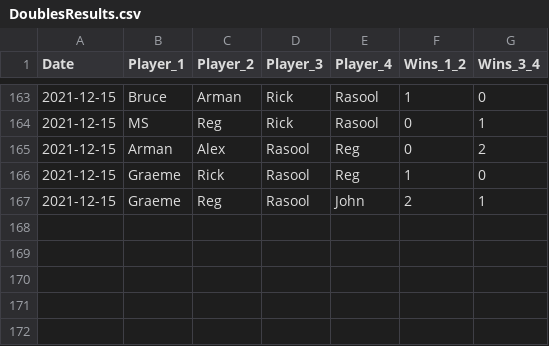
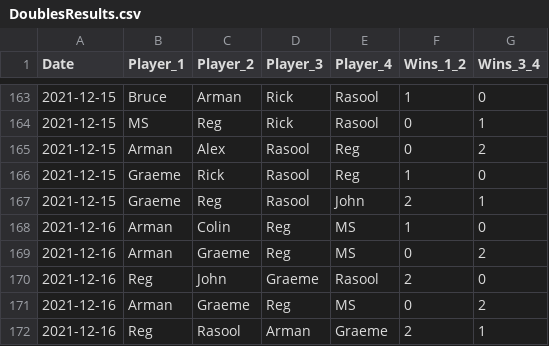
Before and after one commit to RegMeasures/shiny-table-tennis, a CSV file: DoublesResults.csv, drawn as a sheet; only a part is shown, gaps mark what is left out.

```diff
--- a/DoublesResults.csv
+++ b/DoublesResults.csv
@@ -167 +167,6 @@
 2021-12-15,"Graeme","Reg","Rasool","John",2,1
+2021-12-16,"Arman","Colin","Reg","MS",1,0
+2021-12-16,"Arman","Graeme","Reg","MS",0,2
+2021-12-16,"Reg","John","Graeme","Rasool",2,0
+2021-12-16,"Arman","Graeme","Reg","MS",0,2
+2021-12-16,"Reg","Rasool","Arman","Graeme",2,1
```
Also changed, not shown: SinglesResults.csv, 1 other file.
